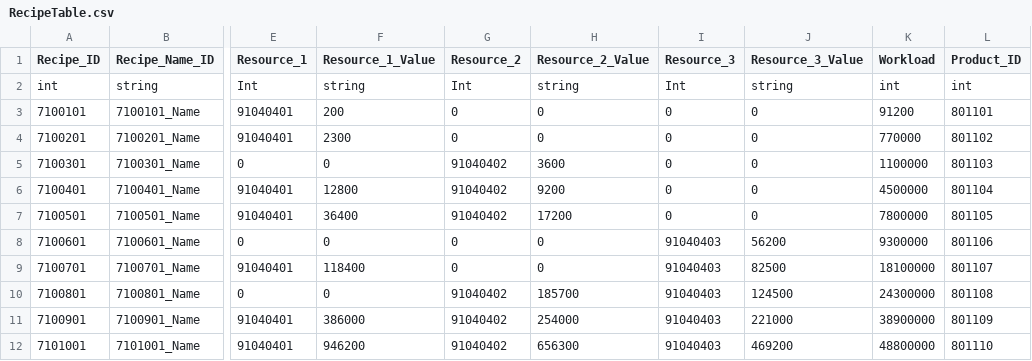
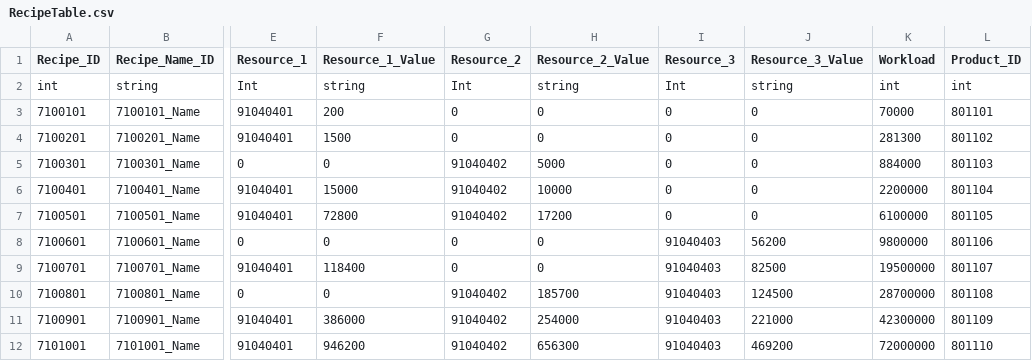
Before and after one commit to rlawlgns3433/MyUtopia, a CSV file: Assets/DataTables/RecipeTable.csv, drawn as a sheet; only a part is shown, gaps mark what is left out; the diff names each change by its address in the sheet, - before the commit and + after, or states it on an @@ line.

```diff
--- a/Assets/DataTables/RecipeTable.csv
+++ b/Assets/DataTables/RecipeTable.csv
-K3 (Workload): 91200
+K3 (Workload): 70000
-F4 (Resource_1_Value): 2300
+F4 (Resource_1_Value): 1500
-K4 (Workload): 770000
+K4 (Workload): 281300
-H5 (Resource_2_Value): 3600
+H5 (Resource_2_Value): 5000
-K5 (Workload): 1100000
+K5 (Workload): 884000
-F6 (Resource_1_Value): 12800
+F6 (Resource_1_Value): 15000
-H6 (Resource_2_Value): 9200
+H6 (Resource_2_Value): 10000
-K6 (Workload): 4500000
+K6 (Workload): 2200000
-F7 (Resource_1_Value): 36400
+F7 (Resource_1_Value): 72800
-K7 (Workload): 7800000
+K7 (Workload): 6100000
-K8 (Workload): 9300000
+K8 (Workload): 9800000
-K9 (Workload): 18100000
+K9 (Workload): 19500000
-K10 (Workload): 24300000
+K10 (Workload): 28700000
-K11 (Workload): 38900000
+K11 (Workload): 42300000
-K12 (Workload): 48800000
+K12 (Workload): 72000000
```
Also changed, not shown: Assets/DataTables/AnimalTable.csv, Assets/DataTables/BuildingTable.csv, 32 other files.
